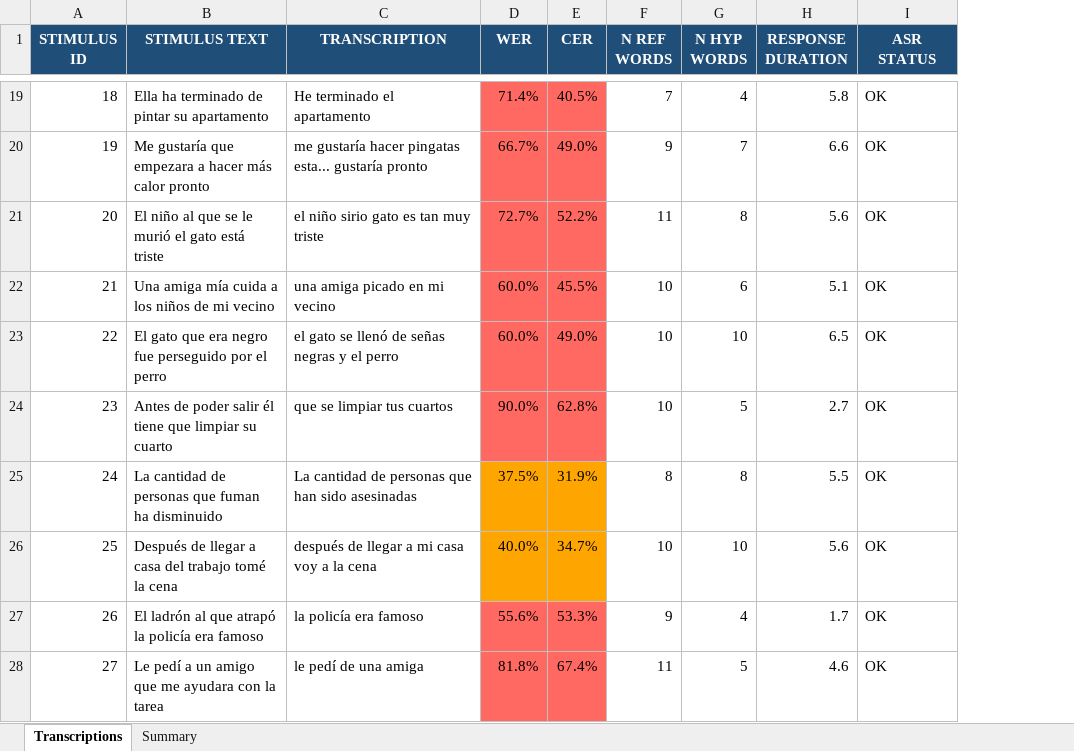
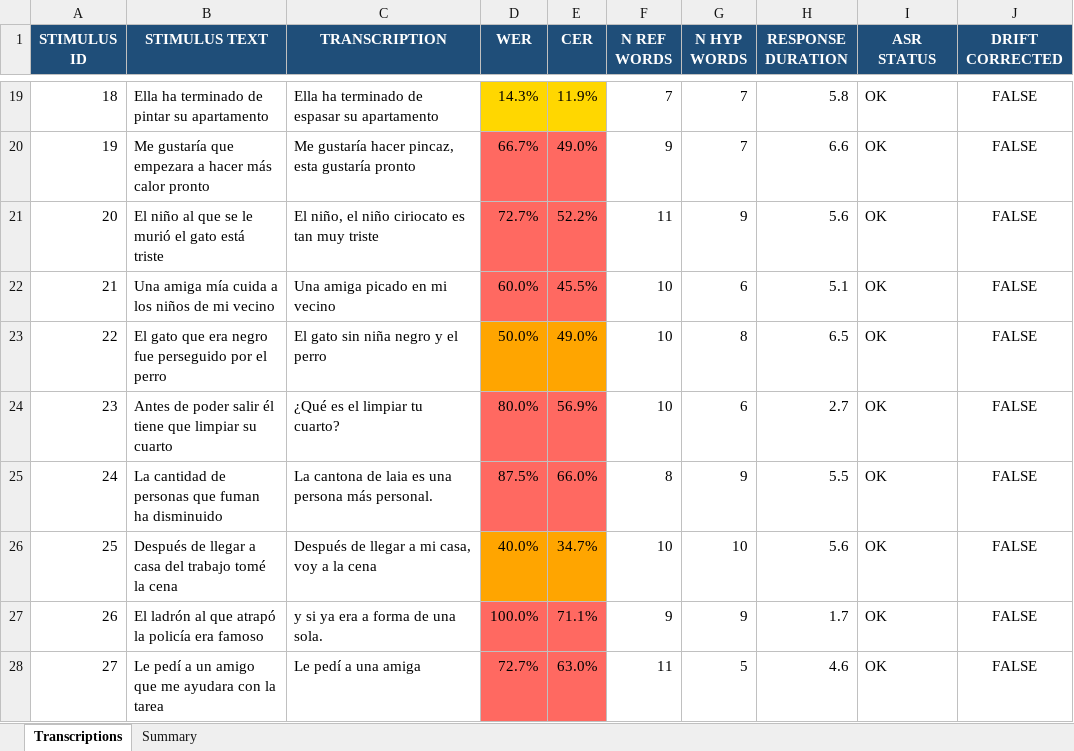
Before and after one commit to gupta-tilak/autoeit_humanai, an Excel workbook: eit_output_v3/038012_2A_preprocessed/transcriptions/transcriptions.xlsx, sheet Transcriptions, drawn as a sheet; only a part is shown, gaps mark what is left out; values as stored, in another font and other column widths than the file's, no borders; the diff covers the shown part only; the diff names each change by its address in the sheet, - before the commit and + after, or states it on an @@ line.

```diff
--- a/eit_output_v3/038012_2A_preprocessed/transcriptions/transcriptions.xlsx (sheet Transcriptions)
+++ b/eit_output_v3/038012_2A_preprocessed/transcriptions/transcriptions.xlsx (sheet Transcriptions)
+column J (DRIFT CORRECTED), rows 19-28: all FALSE
-C19 (TRANSCRIPTION): He terminado el apartamento
+C19 (TRANSCRIPTION): Ella ha terminado de espasar su apartamento
-D19 (WER): 71.4%
+D19 (WER): 14.3%
-D19:E19 fill: #FF6961
+D19:E19 fill: #FFD700
-E19 (CER): 40.5%
+E19 (CER): 11.9%
-G19 (N HYP WORDS): 4
+G19 (N HYP WORDS): 7
-C20 (TRANSCRIPTION): me gustaría hacer pingatas esta... gustaría pronto
+C20 (TRANSCRIPTION): Me gustaría hacer pincaz, esta gustaría pronto
-C21 (TRANSCRIPTION): el niño sirio gato es tan muy triste
+C21 (TRANSCRIPTION): El niño, el niño ciriocato es tan muy triste
-G21 (N HYP WORDS): 8
+G21 (N HYP WORDS): 9
-C22 (TRANSCRIPTION): una amiga picado en mi vecino
+C22 (TRANSCRIPTION): Una amiga picado en mi vecino
-C23 (TRANSCRIPTION): el gato se llenó de señas negras y el perro
+C23 (TRANSCRIPTION): El gato sin niña negro y el perro
-D23 (WER): 60.0%
+D23 (WER): 50.0%
-D23:E23 fill: #FF6961
+D23:E23 fill: #FFA500
-G23 (N HYP WORDS): 10
+G23 (N HYP WORDS): 8
-C24 (TRANSCRIPTION): que se limpiar tus cuartos
+C24 (TRANSCRIPTION): ¿Qué es el limpiar tu cuarto?
-D24 (WER): 90.0%
+D24 (WER): 80.0%
-E24 (CER): 62.8%
+E24 (CER): 56.9%
-G24 (N HYP WORDS): 5
+G24 (N HYP WORDS): 6
-C25 (TRANSCRIPTION): La cantidad de personas que han sido asesinadas
+C25 (TRANSCRIPTION): La cantona de laia es una persona más personal.
-D25 (WER): 37.5%
+D25 (WER): 87.5%
-D25:E25 fill: #FFA500
+D25:E25 fill: #FF6961
-E25 (CER): 31.9%
+E25 (CER): 66.0%
-G25 (N HYP WORDS): 8
+G25 (N HYP WORDS): 9
-C26 (TRANSCRIPTION): después de llegar a mi casa voy a la cena
+C26 (TRANSCRIPTION): Después de llegar a mi casa, voy a la cena
-C27 (TRANSCRIPTION): la policía era famoso
+C27 (TRANSCRIPTION): y si ya era a forma de una sola.
-D27 (WER): 55.6%
+D27 (WER): 100.0%
-E27 (CER): 53.3%
+E27 (CER): 71.1%
-G27 (N HYP WORDS): 4
+G27 (N HYP WORDS): 9
-C28 (TRANSCRIPTION): le pedí de una amiga
+C28 (TRANSCRIPTION): Le pedí a una amiga
-D28 (WER): 81.8%
+D28 (WER): 72.7%
-E28 (CER): 67.4%
+E28 (CER): 63.0%
```
Also changed, not shown: 61 edited cells and cell formats elsewhere in this sheet, sheet Summary, 37 other files.
